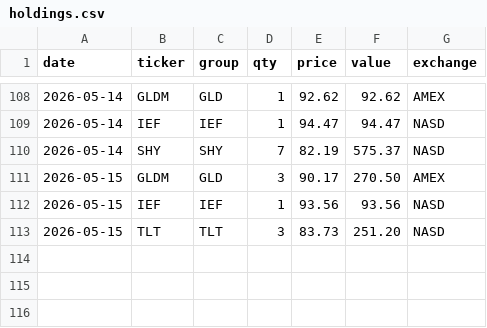
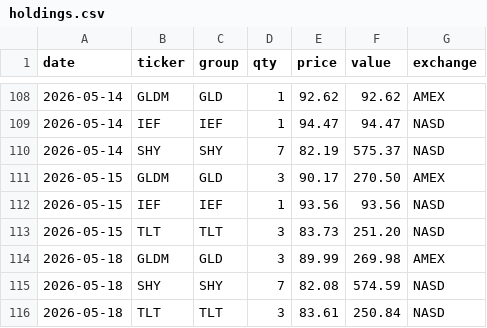
Before and after one commit to phj1120/classicQuant, a CSV file: data/holdings.csv, drawn as a sheet; only a part is shown, gaps mark what is left out; the diff names each change by its address in the sheet, - before the commit and + after, or states it on an @@ line.

```diff
--- a/data/holdings.csv
+++ b/data/holdings.csv
+row 114: 2026-05-18 | GLDM | GLD | 3 | 89.99 | 269.98 | AMEX
+row 115: 2026-05-18 | SHY | SHY | 7 | 82.08 | 574.59 | NASD
+row 116: 2026-05-18 | TLT | TLT | 3 | 83.61 | 250.84 | NASD
```
Also changed, not shown: data/audit_log.csv, data/portfolio.csv, 9 other files.
